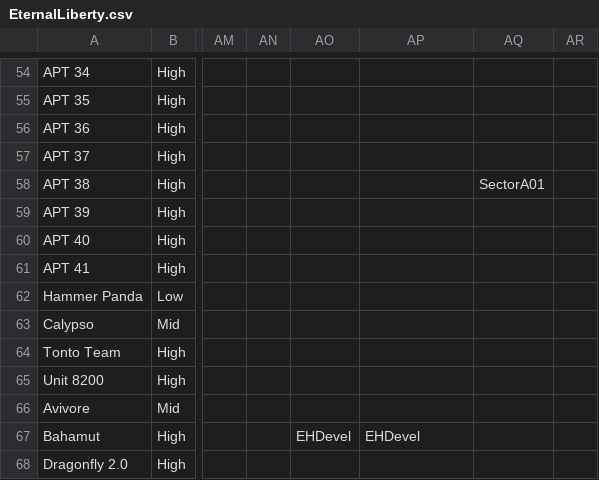
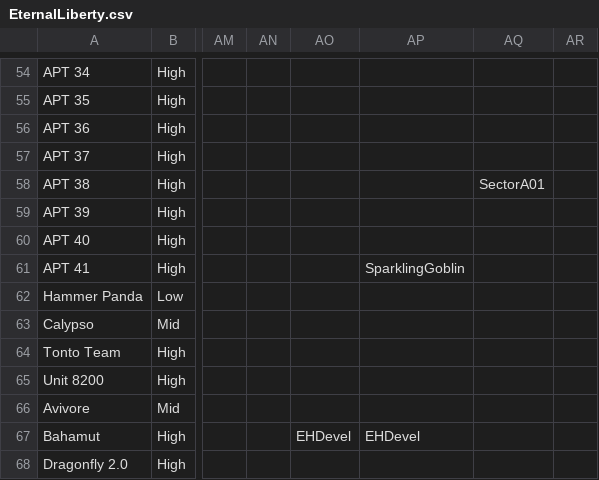
Before and after one commit to StrangerealIntel/EternalLiberty, a CSV file: EternalLiberty.csv, drawn as a sheet; only a part is shown, gaps mark what is left out; the diff names each change by its address in the sheet, - before the commit and + after, or states it on an @@ line.

Commit message:
Update EternalLiberty.csv
ESET's name for APT41

```diff
--- a/EternalLiberty.csv
+++ b/EternalLiberty.csv
-AP61: (empty)
+AP61: SparklingGoblin
```
